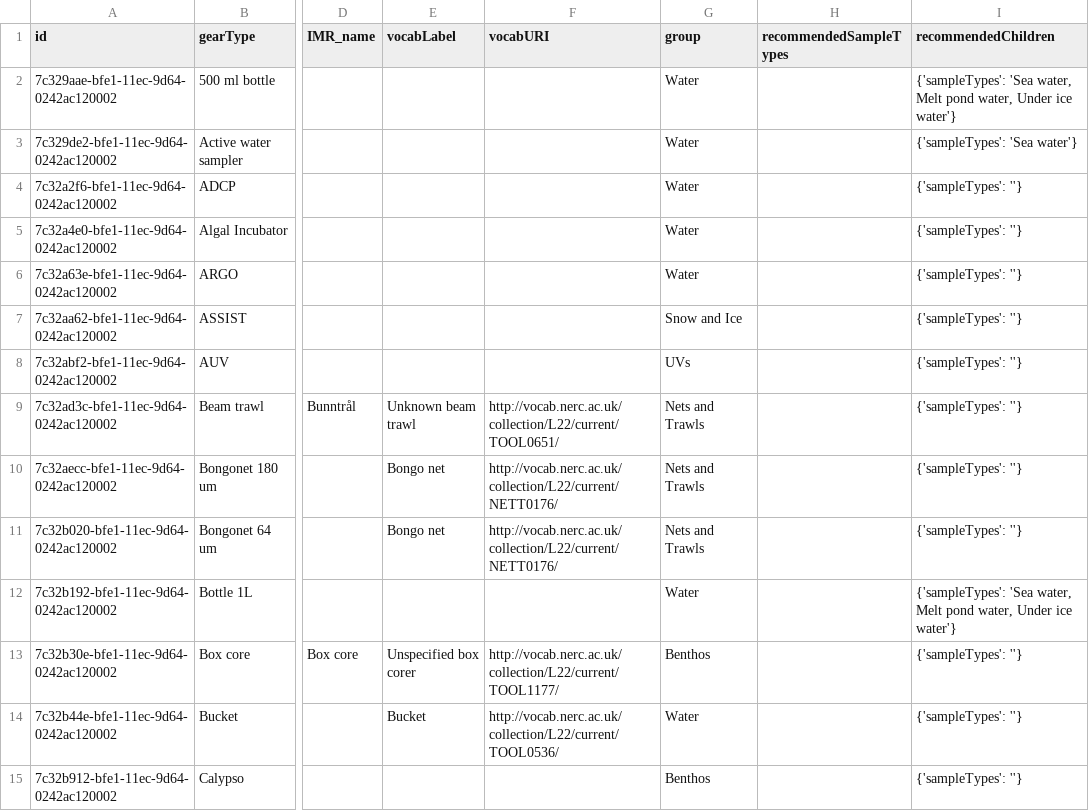
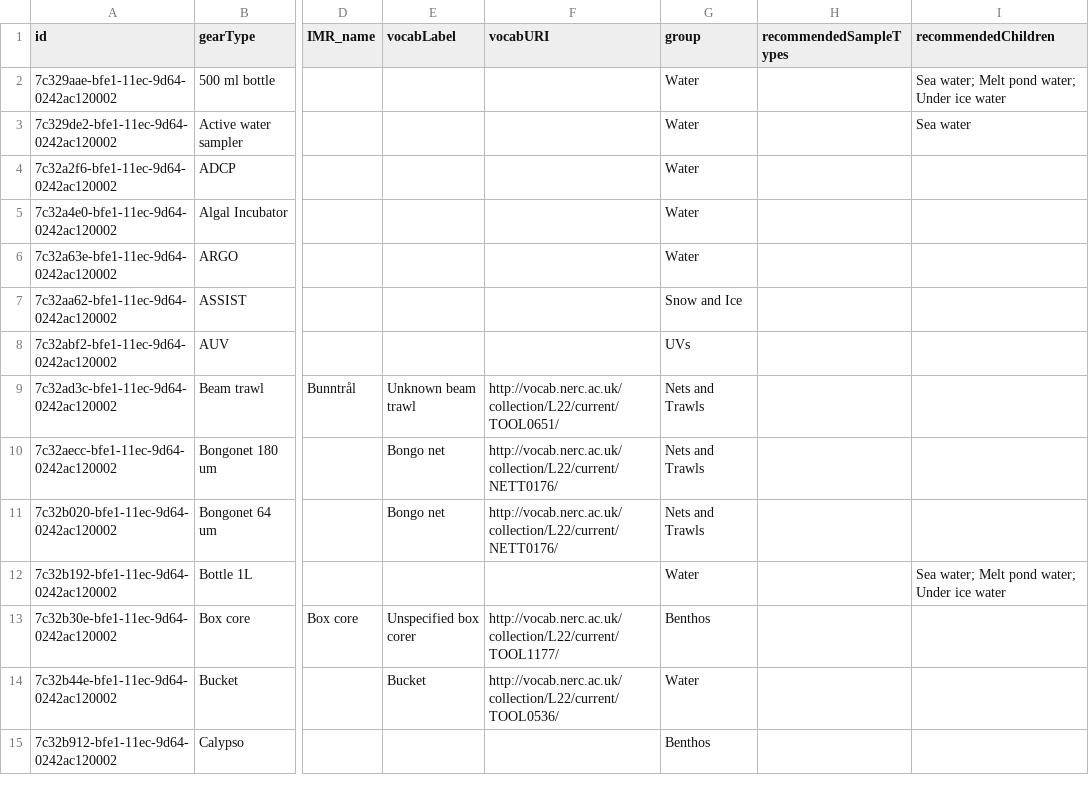
Before and after one commit to SIOS-Svalbard/Nansen_Legacy_template_generator, a CSV file: website/config/dropdown_lists/gearType.csv, drawn as a sheet; only a part is shown, gaps mark what is left out; the diff covers the shown part only; the diff names each change by its address in the sheet, - before the commit and + after, or states it on an @@ line.

Commit message:
column updated was a hangover from when formatted as json

```diff
--- a/website/config/dropdown_lists/gearType.csv
+++ b/website/config/dropdown_lists/gearType.csv
-I2 (recommendedChildren): {'sampleTypes': 'Sea water, Melt pond water, Under ice water'}
+I2 (recommendedChildren): Sea water; Melt pond water; Under ice water
-I3 (recommendedChildren): {'sampleTypes': 'Sea water'}
+I3 (recommendedChildren): Sea water
-I4:I11 (recommendedChildren): {'sampleTypes': ''}
+I4:I11 (recommendedChildren): (empty)
-I12 (recommendedChildren): {'sampleTypes': 'Sea water, Melt pond water, Under ice water'}
+I12 (recommendedChildren): Sea water; Melt pond water; Under ice water
-I13:I15 (recommendedChildren): {'sampleTypes': ''}
+I13:I15 (recommendedChildren): (empty)
```
Also changed, not shown: 67 edited cells elsewhere in this file.
